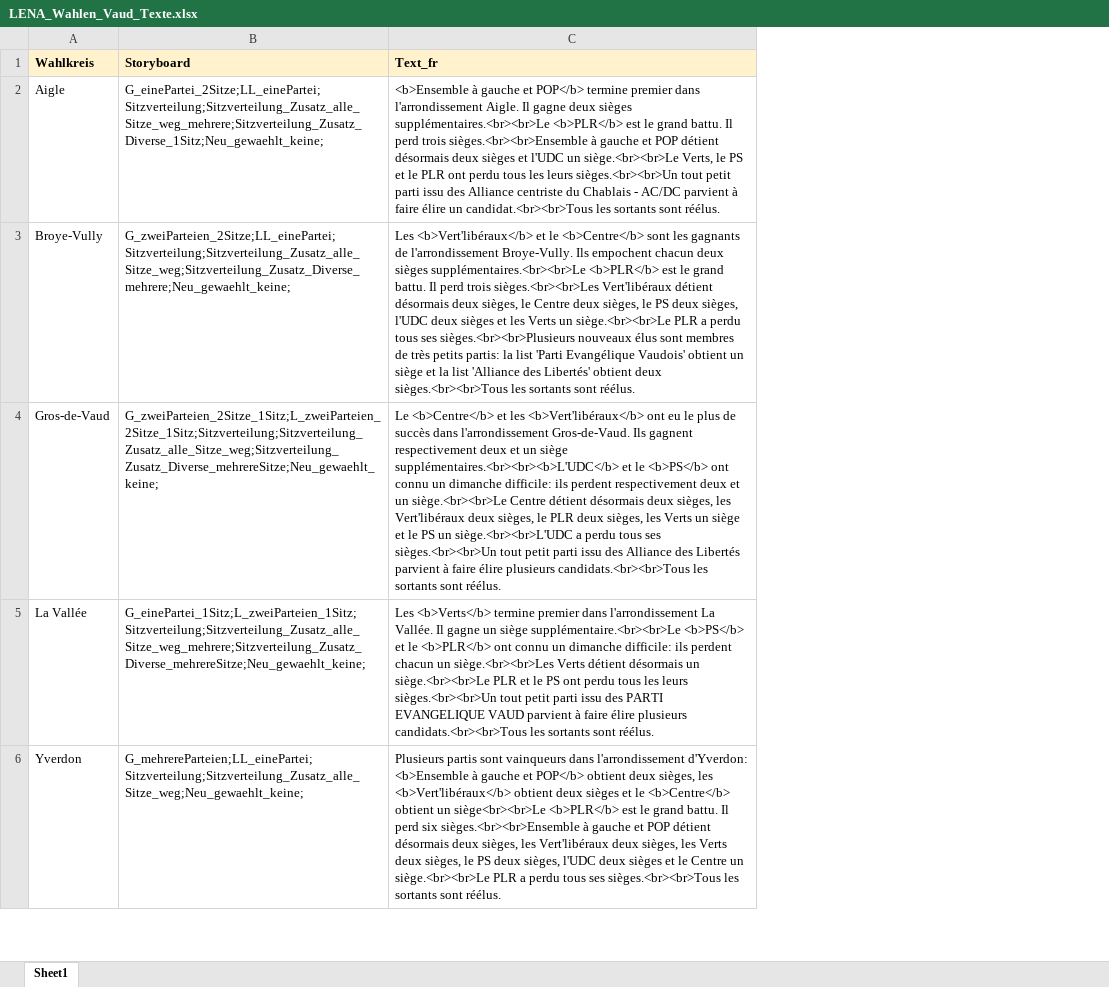
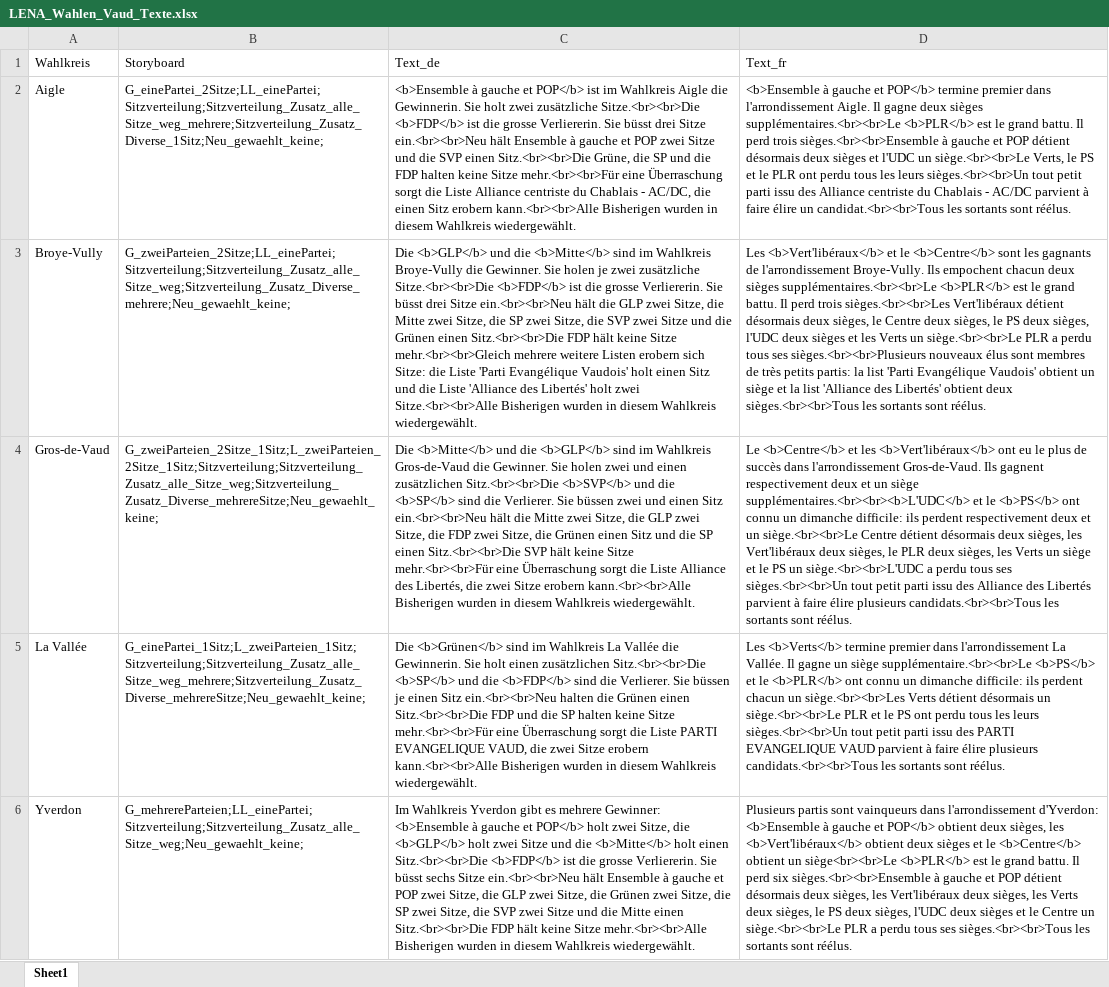
Before and after one commit to awp-finanznachrichten/lena_wahlen, an Excel workbook: Vaud_2022/LENA_Wahlen_Vaud_Texte.xlsx, sheet Sheet1, drawn as a sheet; only a part is shown; values as stored, in another font and other column widths than the file's, no borders; addresses are those after the commit; the diff names each change by its address in the sheet, - before the commit and + after, or states it on an @@ line.

Commit message:
commit from Rstudio

```diff
--- a/Vaud_2022/LENA_Wahlen_Vaud_Texte.xlsx (sheet Sheet1)
+++ b/Vaud_2022/LENA_Wahlen_Vaud_Texte.xlsx (sheet Sheet1)
+column C (Text_de), rows 2-6: <b>Ensemble à gauche et POP</b> ist im Wahlkreis Aigle die Gewinnerin. Sie holt zwei zusätzliche Sitze.<br><br>Die <b>FDP</b> ist die grosse Verliererin. Sie büsst drei Sitze ein.<br><br>Neu hält Ensemble à gauche et POP zwei Sitze und die SVP einen Sitz.<br><br>Die Grüne, die SP und die FDP halten keine Sitze mehr.<br><br>Für eine Überraschung sorgt die Liste Alliance centriste du Chablais - AC/DC, die einen Sitz erobern kann.<br><br>Alle Bisherigen wurden in diesem Wahlkreis wiedergewählt. | Die <b>GLP</b> und die <b>Mitte</b> sind im Wahlkreis Broye-Vully die Gewinner. Sie holen je zwei zusätzliche Sitze.<br><br>Die <b>FDP</b> ist die grosse Verliererin. Sie büsst drei Sitze ein.<br><br>Neu hält die GLP zwei Sitze, die Mitte zwei Sitze, die SP zwei Sitze, die SVP zwei Sitze und die Grünen einen Sitz.<br><br>Die FDP hält keine Sitze mehr.<br><br>Gleich mehrere weitere Listen erobern sich Sitze: die Liste 'Parti Evangélique Vaudois' holt einen Sitz und die Liste 'Alliance des Libertés' holt zwei Sitze.<br><br>Alle Bisherigen wurden in diesem Wahlkreis wiedergewählt. | Die <b>Mitte</b> und die <b>GLP</b> sind im Wahlkreis Gros-de-Vaud die Gewinner. Sie holen zwei und einen zusätzlichen Sitz.<br><br>Die <b>SVP</b> und die <b>SP</b> sind die Verlierer. Sie büssen zwei und einen Sitz ein.<br><br>Neu hält die Mitte zwei Sitze, die GLP zwei Sitze, die FDP zwei Sitze, die Grünen einen Sitz und die SP einen Sitz.<br><br>Die SVP hält keine Sitze mehr.<br><br>Für eine Überraschung sorgt die Liste Alliance des Libertés, die zwei Sitze erobern kann.<br><br>Alle Bisherigen wurden in diesem Wahlkreis wiedergewählt. | Die <b>Grünen</b> sind im Wahlkreis La Vallée die Gewinnerin. Sie holt einen zusätzlichen Sitz.<br><br>Die <b>SP</b> und die <b>FDP</b> sind die Verlierer. Sie büssen je einen Sitz ein.<br><br>Neu halten die Grünen einen Sitz.<br><br>Die FDP und die SP halten keine Sitze mehr.<br><br>Für eine Überraschung sorgt die Liste PARTI EVANGELIQUE VAUD, die zwei Sitze erobern kann.<br><br>Alle Bisherigen wurden in diesem Wahlkreis wiedergewählt. | Im Wahlkreis Yverdon gibt es mehrere Gewinner: <b>Ensemble à gauche et POP</b> holt zwei Sitze, die <b>GLP</b> holt zwei Sitze und die <b>Mitte</b> holt einen Sitz.<br><br>Die <b>FDP</b> ist die grosse Verliererin. Sie büsst sechs Sitze ein.<br><br>Neu hält Ensemble à gauche et POP zwei Sitze, die GLP zwei Sitze, die Grünen zwei Sitze, die SP zwei Sitze, die SVP zwei Sitze und die Mitte einen Sitz.<br><br>Die FDP hält keine Sitze mehr.<br><br>Alle Bisherigen wurden in diesem Wahlkreis wiedergewählt.
@@ A1:B1 fill: #FFF2CC → none, bold: on → off @@
@@ D1 fill: #FFF2CC → none, bold: on → off @@
```
